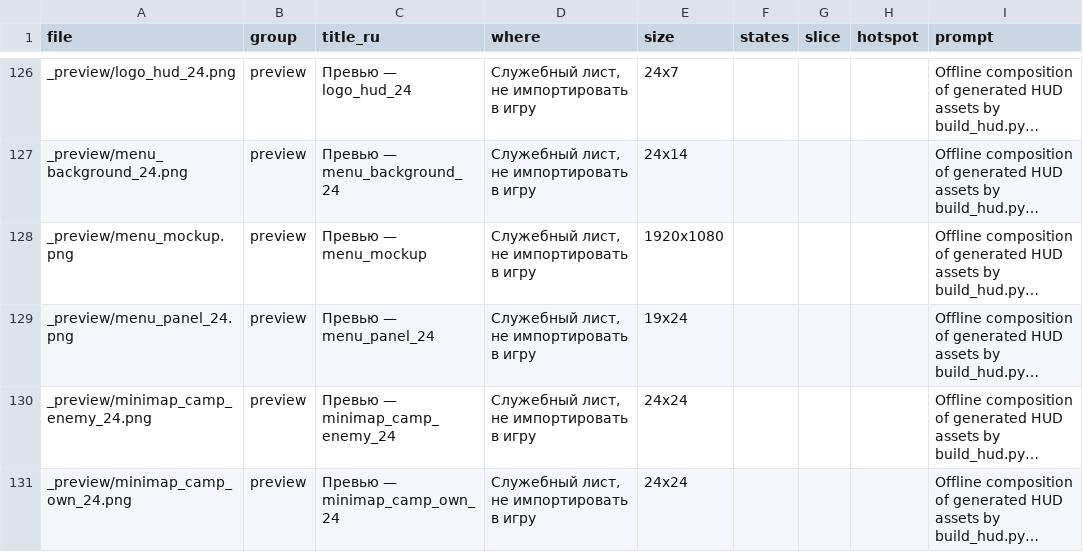
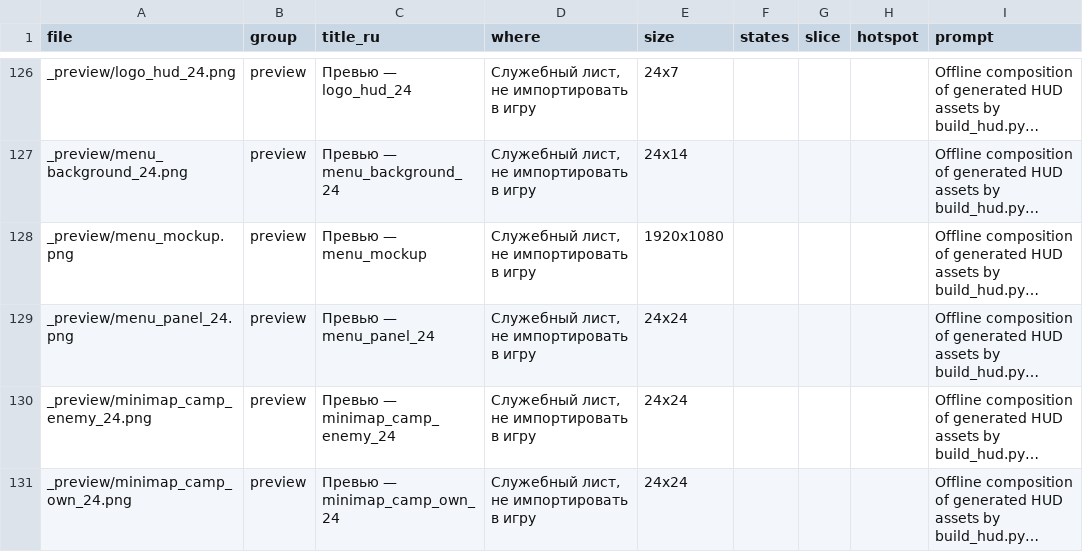
Before and after one commit to grisha20/clay-colonies, a CSV file: art/hud/manifest.csv, drawn as a sheet; only a part is shown, gaps mark what is left out; long unchanged cells end in …; the diff covers the shown part only; the diff names each change by its address in the sheet, - before the commit and + after, or states it on an @@ line.

```diff
--- a/art/hud/manifest.csv
+++ b/art/hud/manifest.csv
-E129 (size): 19x24
+E129 (size): 24x24
```
Also changed, not shown: 3 edited cells elsewhere in this file, 49 other files.
